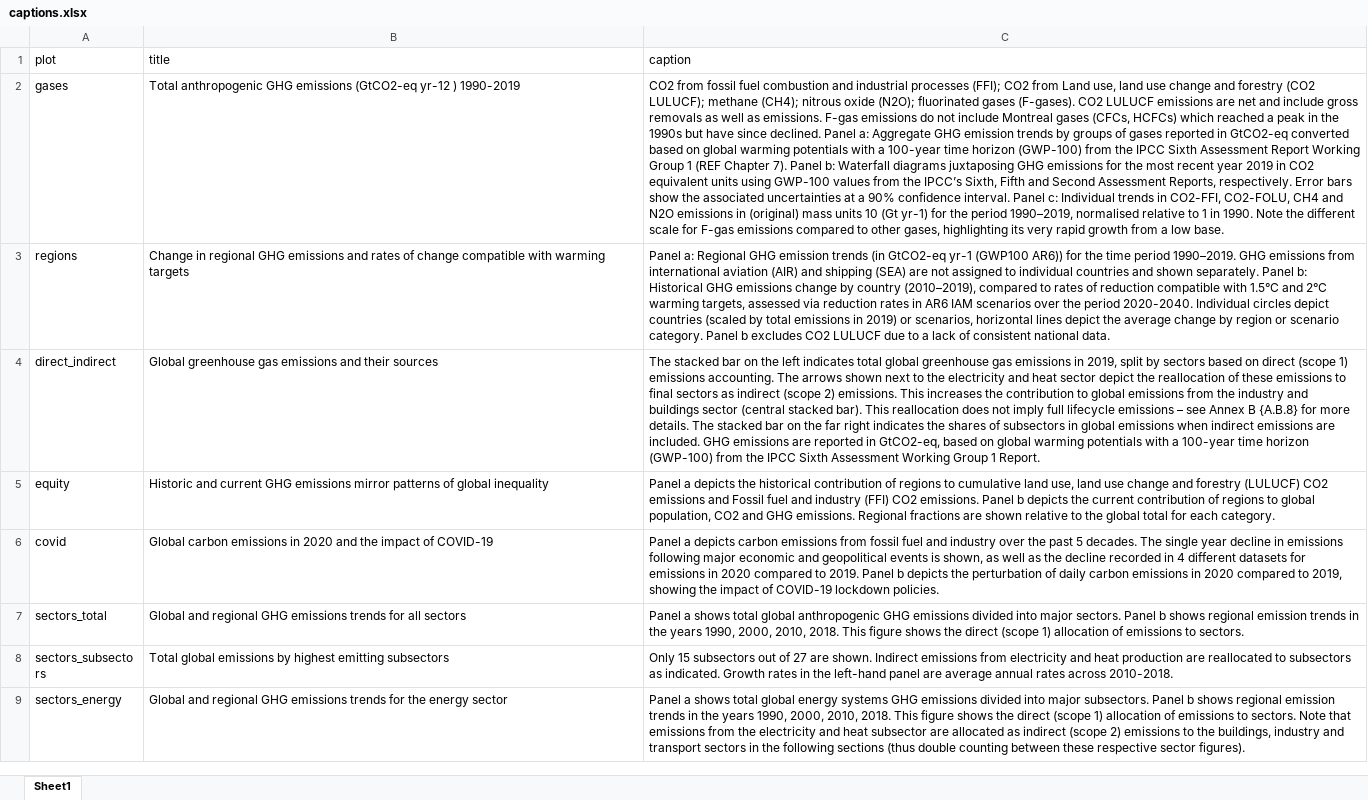
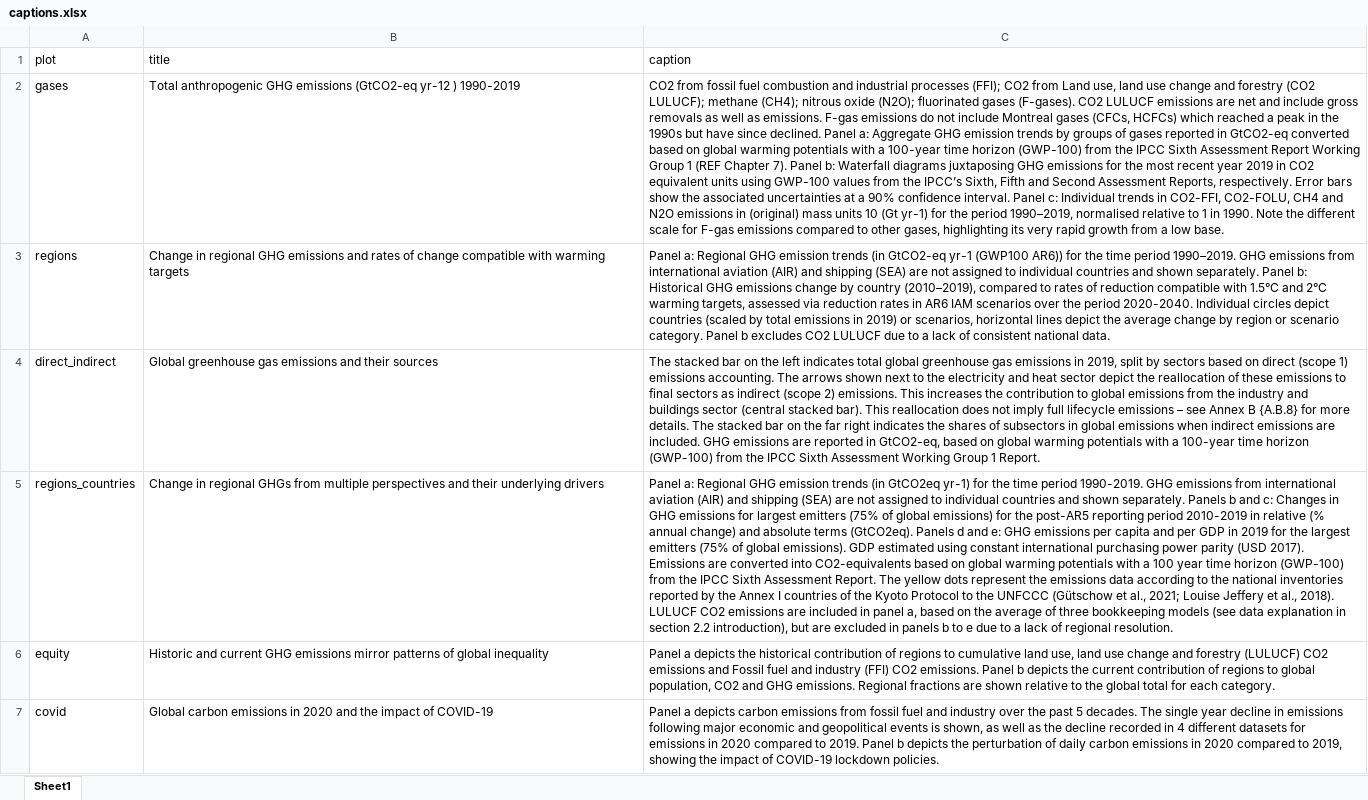
Before and after one commit to mcc-apsis/AR6-Emissions-trends-and-drivers, an Excel workbook: Results/Plots/captions.xlsx, sheet Sheet1, drawn as a sheet; only a part is shown; the shorter side is filled out with more unchanged rows; values as stored, in another font and other column widths than the file's, no borders; the diff names each change by its address in the sheet, - before the commit and + after, or states it on an @@ line.

Commit message:
updated and added regions_countries

```diff
--- a/Results/Plots/captions.xlsx (sheet Sheet1)
+++ b/Results/Plots/captions.xlsx (sheet Sheet1)
+row 5: regions_countries | Change in regional GHGs from multiple perspectives and their underlying drivers | Panel a: Regional GHG emission trends (in GtCO2eq yr-1) for the time period 1990-2019. GHG emissions from international aviation (AIR) and shipping (SEA) are not assigned to individual countries and shown separately. Panels b and c: Changes in GHG emissions for largest emitters (75% of global emissions) for the post-AR5 reporting period 2010-2019 in relative (% annual change) and absolute terms (GtCO2eq). Panels d and e: GHG emissions per capita and per GDP in 2019 for the largest emitters (75% of global emissions). GDP estimated using constant international purchasing power parity (USD 2017). Emissions are converted into CO2-equivalents based on global warming potentials with a 100 year time horizon (GWP-100) from the IPCC Sixth Assessment Report. The yellow dots represent the emissions data according to the national inventories reported by the Annex I countries of the Kyoto Protocol to the UNFCCC (Gütschow et al., 2021; Louise Jeffery et al., 2018). LULUCF CO2 emissions are included in panel a, based on the average of three bookkeeping models (see data explanation in section 2.2 introduction), but are excluded in panels b to e due to a lack of regional resolution.
```
Also changed, not shown: 33 other files.
